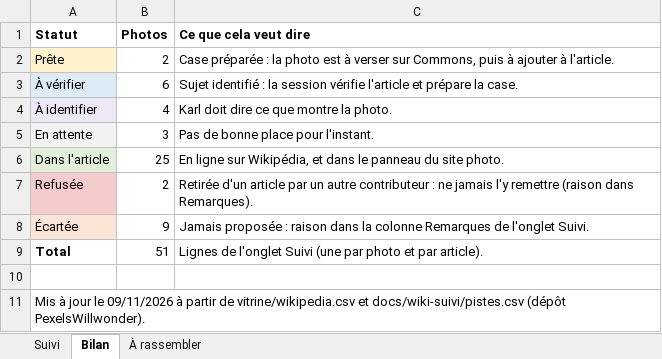
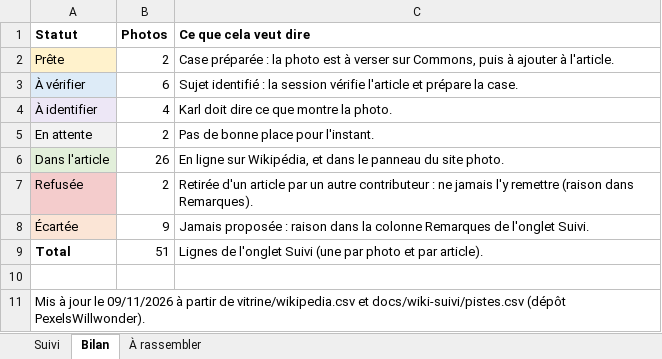
Before and after one commit to Willwonderc/PexelsWillwonder, an Excel workbook: docs/wiki-suivi/suivi-wikipedia.xlsx, sheet Bilan, drawn as a sheet; values as stored, in another font and other column widths than the file's, no borders; the diff names each change by its address in the sheet, - before the commit and + after, or states it on an @@ line.

```diff
--- a/docs/wiki-suivi/suivi-wikipedia.xlsx (sheet Bilan)
+++ b/docs/wiki-suivi/suivi-wikipedia.xlsx (sheet Bilan)
-B5 (Photos): 3
+B5 (Photos): 2
-B6 (Photos): 25
+B6 (Photos): 26
```
Also changed, not shown: sheet Suivi, 3 other files.
